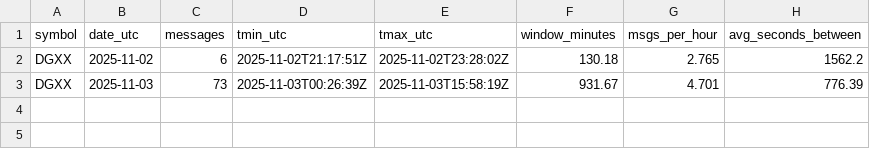
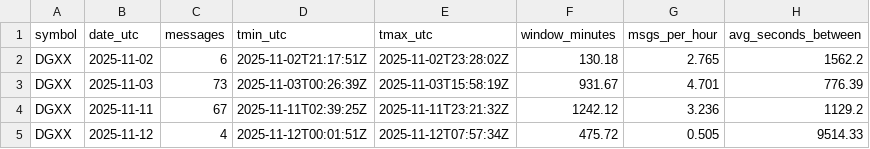
Before and after one commit to nmrvanbrussel/Stocks-Volume-Sentiment-Analyzer, a CSV file: data/volume_history/DGXX.csv, drawn as a sheet.

Commit message:
New data

```diff
--- a/data/volume_history/DGXX.csv
+++ b/data/volume_history/DGXX.csv
@@ -3 +3,3 @@ DGXX,2025-11-02,6,2025-11-02T21:17:51Z,2025-11-02T23:28:02Z,130.18,2.765,1562.2
 DGXX,2025-11-03,73,2025-11-03T00:26:39Z,2025-11-03T15:58:19Z,931.67,4.701,776.39
+DGXX,2025-11-11,67,2025-11-11T02:39:25Z,2025-11-11T23:21:32Z,1242.12,3.236,1129.2
+DGXX,2025-11-12,4,2025-11-12T00:01:51Z,2025-11-12T07:57:34Z,475.72,0.505,9514.33
```
Also changed, not shown: 9 other files.
